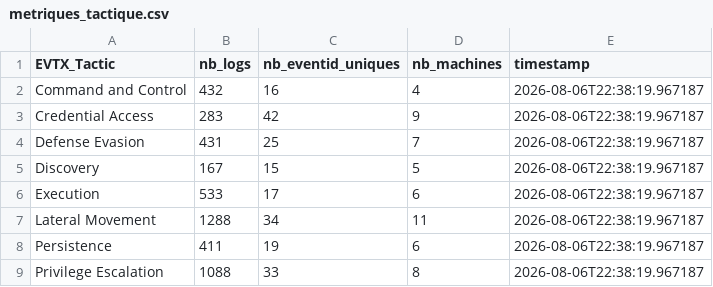
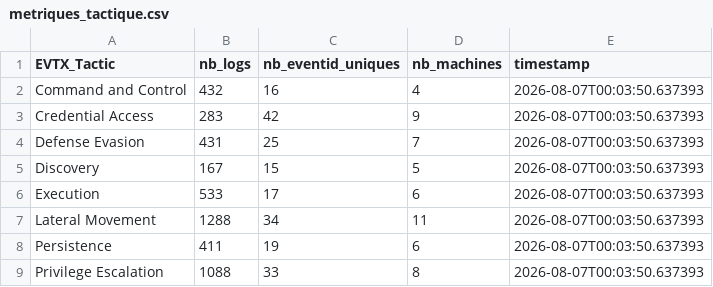
Before and after one commit to loly20030/siem-data-quality, a CSV file: reports/metriques_tactique.csv, drawn as a sheet.

```diff
--- a/reports/metriques_tactique.csv
+++ b/reports/metriques_tactique.csv
@@ -1,9 +1,9 @@
 EVTX_Tactic,nb_logs,nb_eventid_uniques,nb_machines,timestamp
-Command and Control,432,16,4,2026-08-06T22:38:19.967187
-Credential Access,283,42,9,2026-08-06T22:38:19.967187
-Defense Evasion,431,25,7,2026-08-06T22:38:19.967187
-Discovery,167,15,5,2026-08-06T22:38:19.967187
-Execution,533,17,6,2026-08-06T22:38:19.967187
-Lateral Movement,1288,34,11,2026-08-06T22:38:19.967187
-Persistence,411,19,6,2026-08-06T22:38:19.967187
-Privilege Escalation,1088,33,8,2026-08-06T22:38:19.967187
+Command and Control,432,16,4,2026-08-07T00:03:50.637393
+Credential Access,283,42,9,2026-08-07T00:03:50.637393
+Defense Evasion,431,25,7,2026-08-07T00:03:50.637393
+Discovery,167,15,5,2026-08-07T00:03:50.637393
+Execution,533,17,6,2026-08-07T00:03:50.637393
+Lateral Movement,1288,34,11,2026-08-07T00:03:50.637393
+Persistence,411,19,6,2026-08-07T00:03:50.637393
+Privilege Escalation,1088,33,8,2026-08-07T00:03:50.637393
```
Also changed, not shown: reports/metrics_qualite.csv, reports/metriques_canal.csv, 6 other files.
